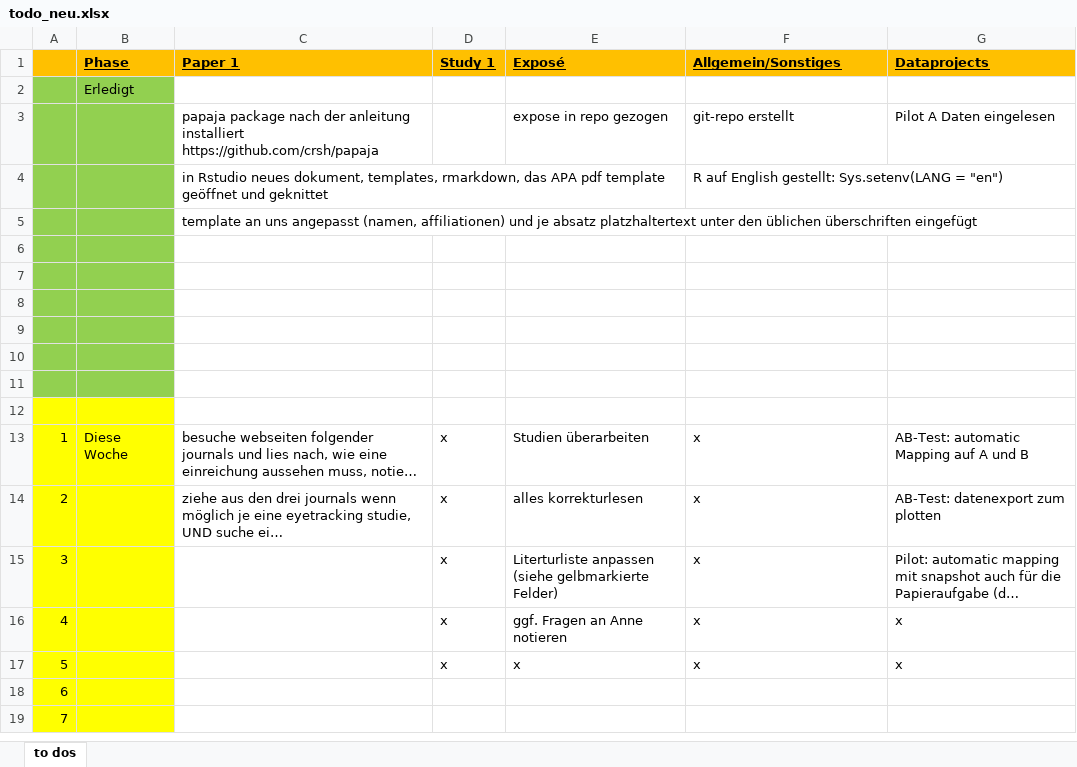
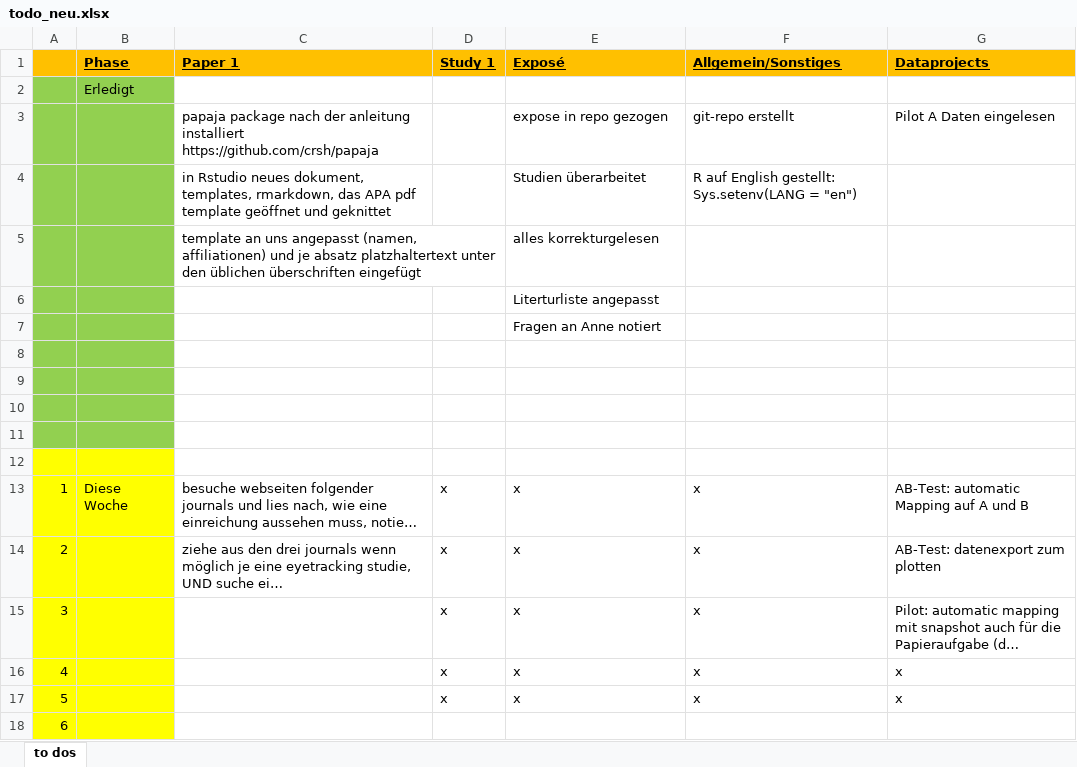
Before and after one commit to ginaamri/Mandy-PhD, an Excel workbook: todo_neu.xlsx, sheet to dos, drawn as a sheet; only a part is shown; the shorter side is filled out with more unchanged rows; long unchanged cells end in …; values as stored, in another font and other column widths than the file's, no borders; removed rows and columns are numbered as before the commit, all else as after; the diff names each change by its address in the sheet, - before the commit and + after, or states it on an @@ line.

Commit message:
update exposé

```diff
--- a/todo_neu.xlsx (sheet to dos)
+++ b/todo_neu.xlsx (sheet to dos)
-E4 (Exposé): (empty)
+E4 (Exposé): Studien überarbeitet
-E5 (Exposé): (empty)
+E5 (Exposé): alles korrekturgelesen
+row 6:  |  |  |  | Literturliste angepasst
+row 7:  |  |  |  | Fragen an Anne notiert
-A12:B12 fill: #92D050
+A12:B12 fill: #FFFF00
-row 11: (empty)
-row 12: (empty)
-E13 (Exposé): Studien überarbeiten
+E13 (Exposé): x
-E14 (Exposé): alles korrekturlesen
+E14 (Exposé): x
-E15 (Exposé): Literturliste anpassen (siehe gelbmarkierte Felder)
+E15 (Exposé): x
-E16 (Exposé): ggf. Fragen an Anne notieren
+E16 (Exposé): x
```
Also changed, not shown: 1 other file.
